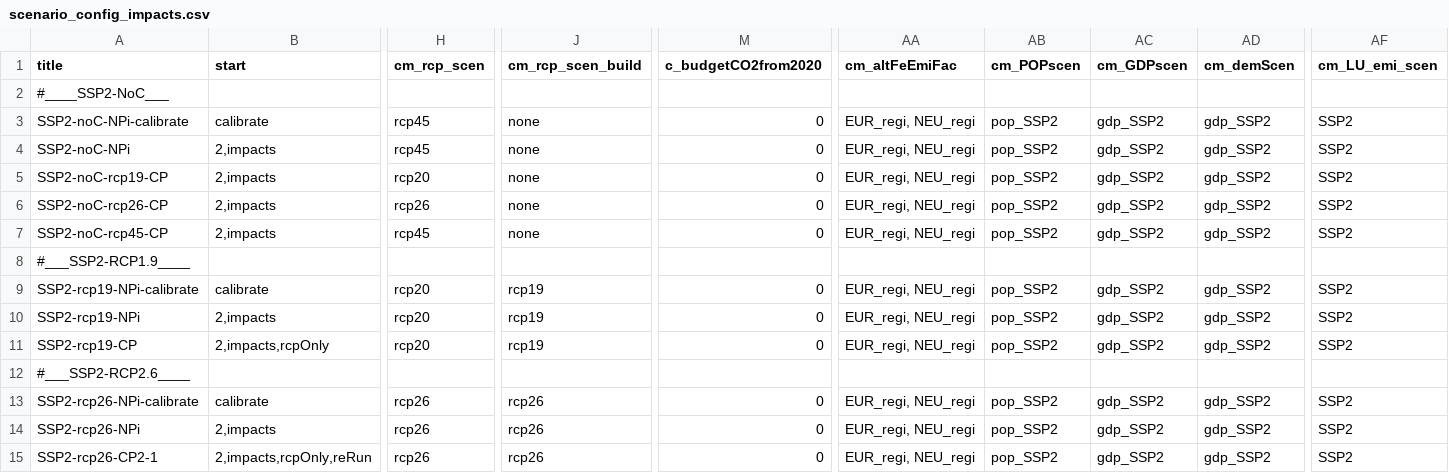
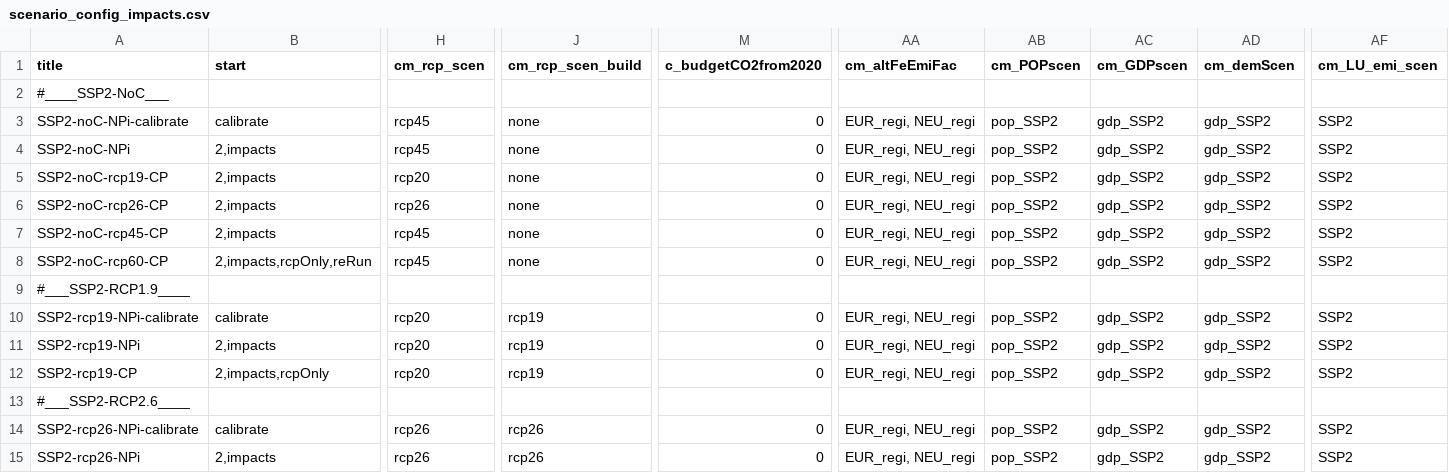
Before and after one commit to hagento/remind, a CSV file: config/scenario_config_impacts.csv, drawn as a sheet; only a part is shown, gaps mark what is left out; the shorter side is filled out with more unchanged rows; rows hold the shown columns only; the diff names each change by its address in the sheet, - before the commit and + after, or states it on an @@ line.

Commit message:
added impacts config

```diff
--- a/config/scenario_config_impacts.csv
+++ b/config/scenario_config_impacts.csv
+row 8: SSP2-noC-rcp60-CP | 2,impacts,rcpOnly,reRun | rcp45 | none | 0 | EUR_regi, NEU_regi | pop_SSP2 | gdp_SSP2 | gdp_SSP2 | SSP2
```
